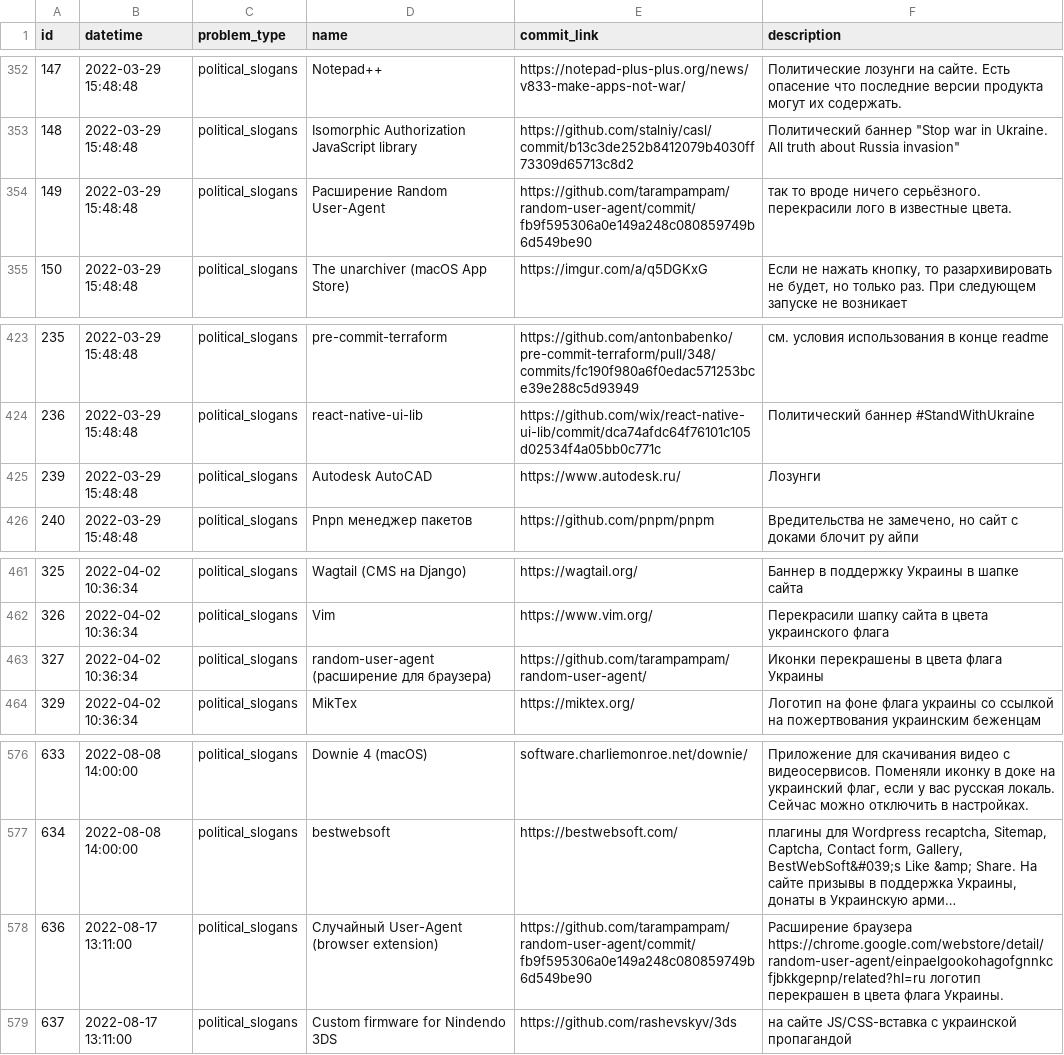
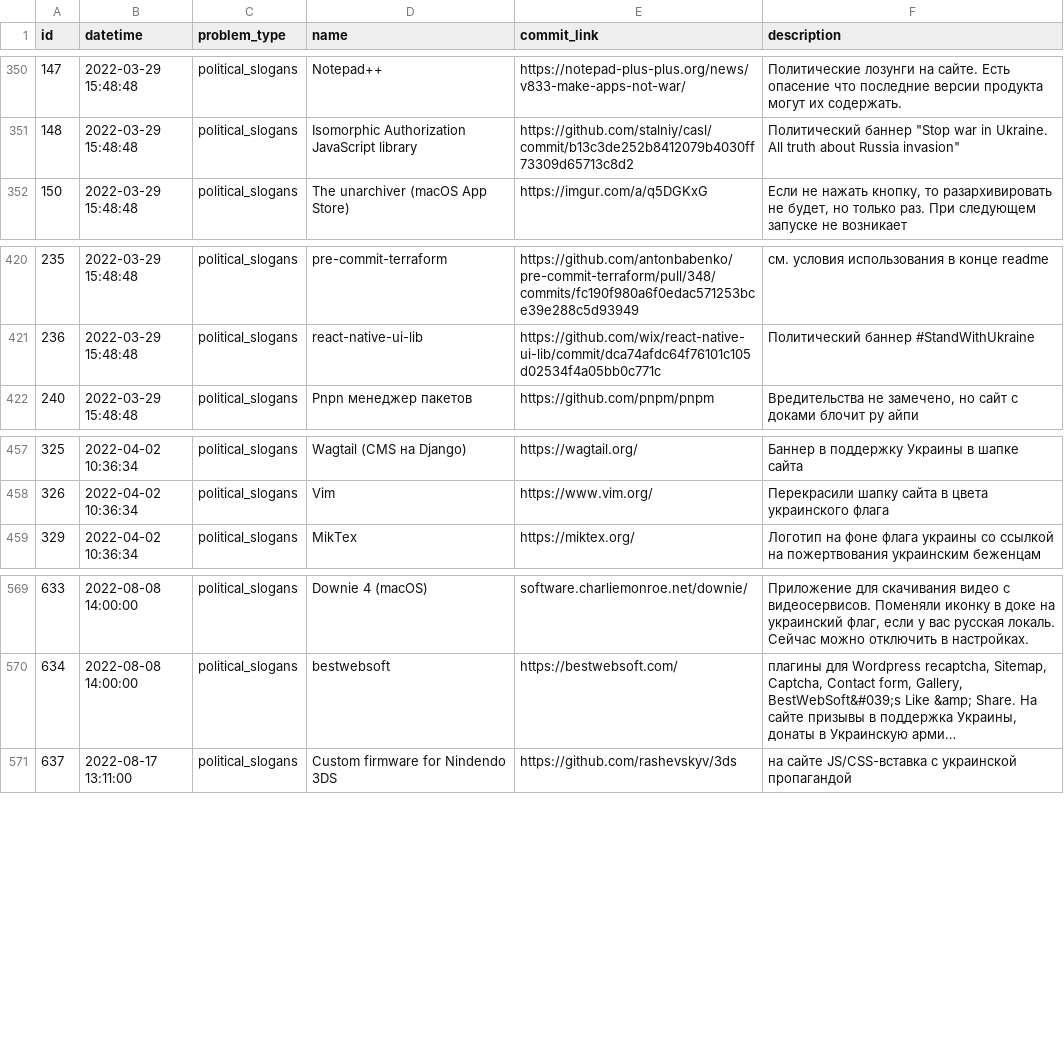
Before and after one commit to toxic-repos/toxic-repos, a CSV file: data/csv/toxic-repos.csv, drawn as a sheet; only a part is shown, gaps mark what is left out; long unchanged cells end in …; removed rows and columns are numbered as before the commit, all else as after; the diff covers the shown part only; the diff names each change by its address in the sheet, - before the commit and + after, or states it on an @@ line.

```diff
--- a/data/csv/toxic-repos.csv
+++ b/data/csv/toxic-repos.csv
-row 354: 149 | 2022-03-29 15:48:48 | political_slogans | Расширение Random User-Agent | https://github.com/tarampampam/random-user-agent/commit/fb9f595306a0e149a248c080859749b6d549be90 | так то вроде ничего серьёзного. перекрасили лого в известные цвета.
-row 425: 239 | 2022-03-29 15:48:48 | political_slogans | Autodesk AutoCAD | https://www.autodesk.ru/ | Лозунги
-row 463: 327 | 2022-04-02 10:36:34 | political_slogans | random-user-agent (расширение для браузера) | https://github.com/tarampampam/random-user-agent/ | Иконки перекрашены в цвета флага Украины
-row 578: 636 | 2022-08-17 13:11:00 | political_slogans | Случайный User-Agent (browser extension) | https://github.com/tarampampam/random-user-agent/commit/fb9f595306a0e149a248c080859749b6d549be90 | Расширение браузера https://chrome.google.com/webstore/detail/random-user-agent/einpaelgookohagofgnnkcfjbkkgepnp/related?hl=ru логотип перекрашен в цвета флага Украины.
```
Also changed, not shown: 4 added rows and 8 removed rows elsewhere in this file, 4 other files.
